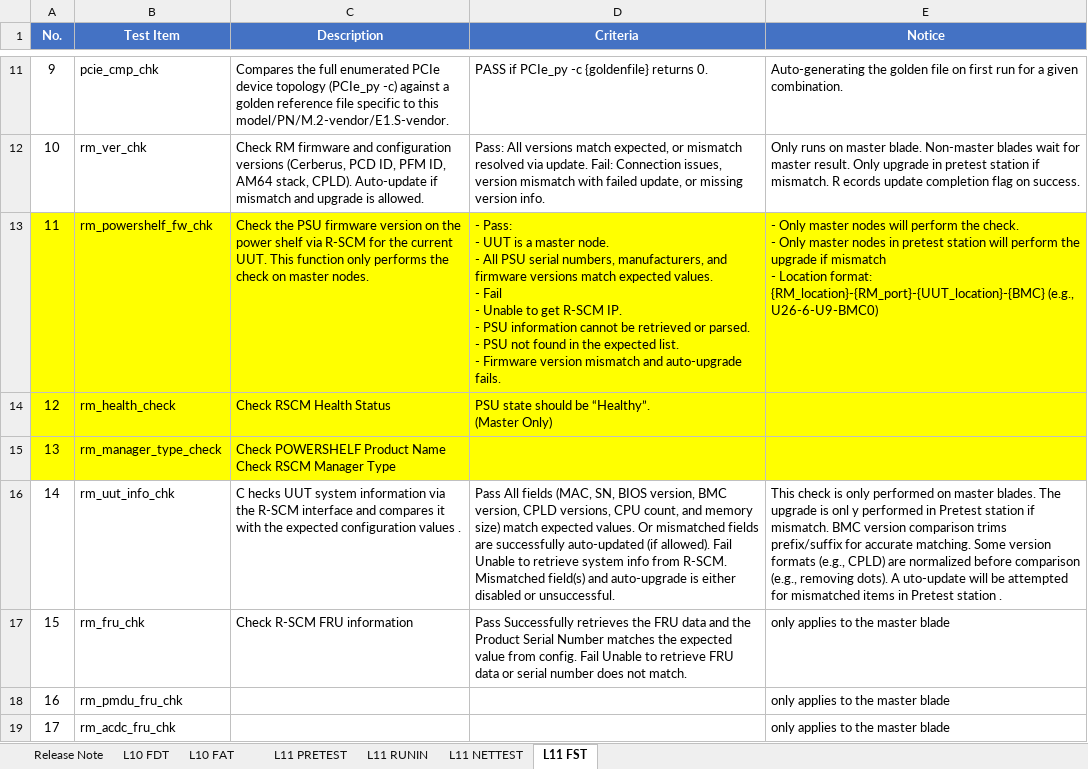
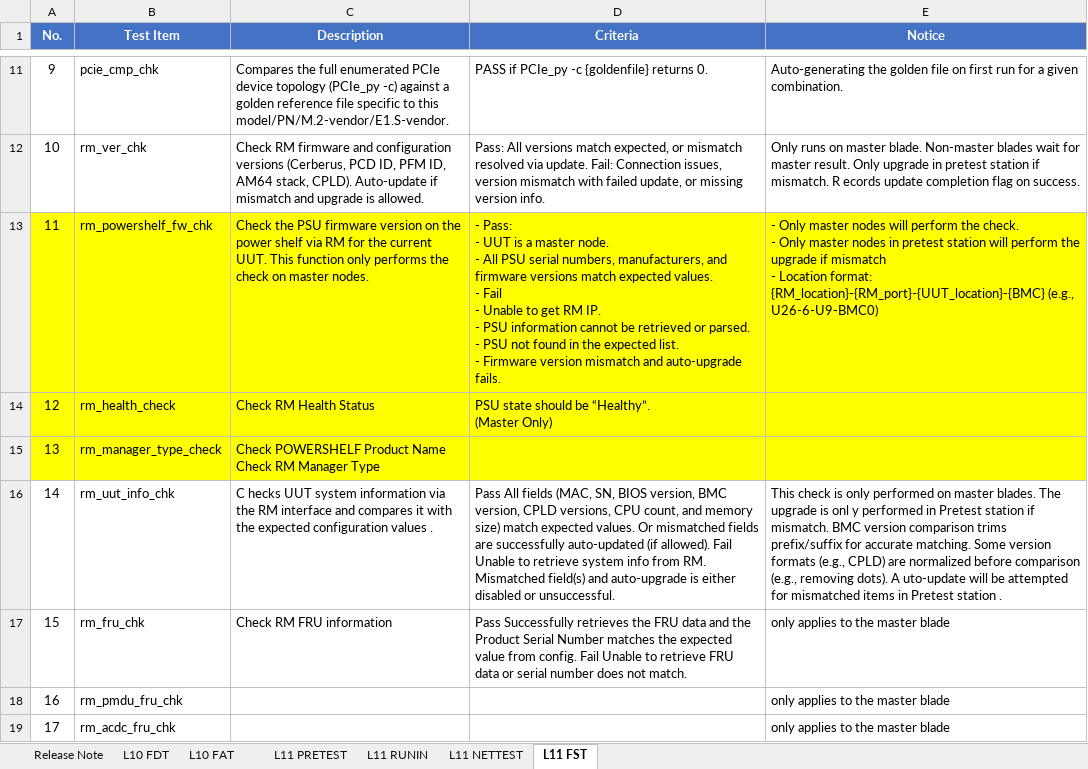
Before and after one commit to momoyang7719-cloud/test, an Excel workbook: C219B_L10_L11_TestPlan_PV_1A00_added.xlsx, sheet L11 FST, drawn as a sheet; only a part is shown, gaps mark what is left out; values as stored, in another font and other column widths than the file's, no borders; table styles not drawn; ↵ is a line break in a cell; the diff covers the shown part only; the diff names each change by its address in the sheet, - before the commit and + after, or states it on an @@ line.

```diff
--- a/C219B_L10_L11_TestPlan_PV_1A00_added.xlsx (sheet L11 FST)
+++ b/C219B_L10_L11_TestPlan_PV_1A00_added.xlsx (sheet L11 FST)
-C13 (Description): …shelf via R-SCM for the…
+C13 (Description): …shelf via RM for the…
-D13 (Criteria): …to get R-SCM IP. ↵ -…
+D13 (Criteria): …to get RM IP. ↵ -…
-C14 (Description): Check RSCM Health Status
+C14 (Description): Check RM Health Status
-C15 (Description): …Name ↵ Check RSCM Manager Type
+C15 (Description): …Name ↵ Check RM Manager Type
-C16 (Description): …via the R-SCM interface and…
+C16 (Description): …via the RM interface and…
-D16 (Criteria): …info from R-SCM. Mismatched field(s)…
+D16 (Criteria): …info from RM. Mismatched field(s)…
-C17 (Description): Check R-SCM FRU information
+C17 (Description): Check RM FRU information
```
Also changed, not shown: 9 edited cells elsewhere in this sheet, sheet L11 PRETEST, sheet L10 FAT, sheet L10 FDT, sheet L11 RUNIN, hidden cells.
